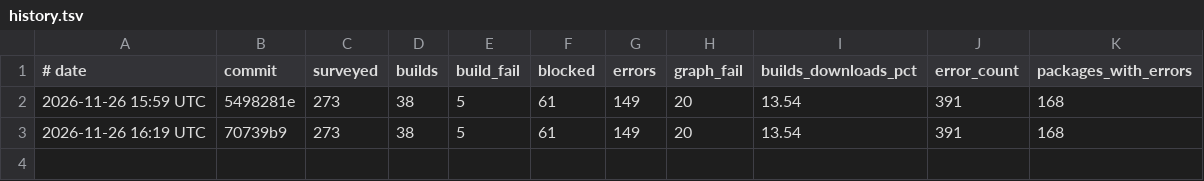
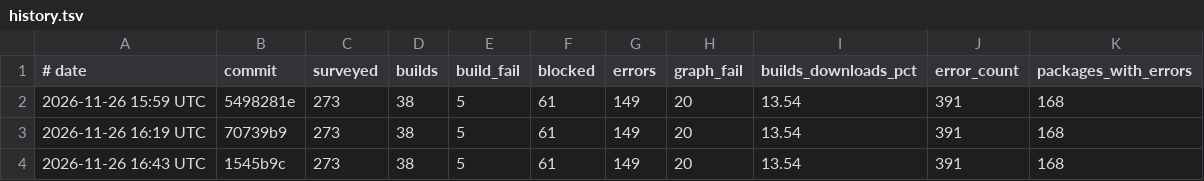
Before and after one commit to mizchi/zust, a TSV file: cratebench/survey/history.tsv, drawn as a sheet.

```diff
--- a/cratebench/survey/history.tsv
+++ b/cratebench/survey/history.tsv
@@ -3 +3,2 @@
 2026-11-26 16:19 UTC	70739b9	273	38	5	61	149	20	13.54	391	168
+2026-11-26 16:43 UTC	1545b9c	273	38	5	61	149	20	13.54	391	168
```
Also changed, not shown: 3 other files.
